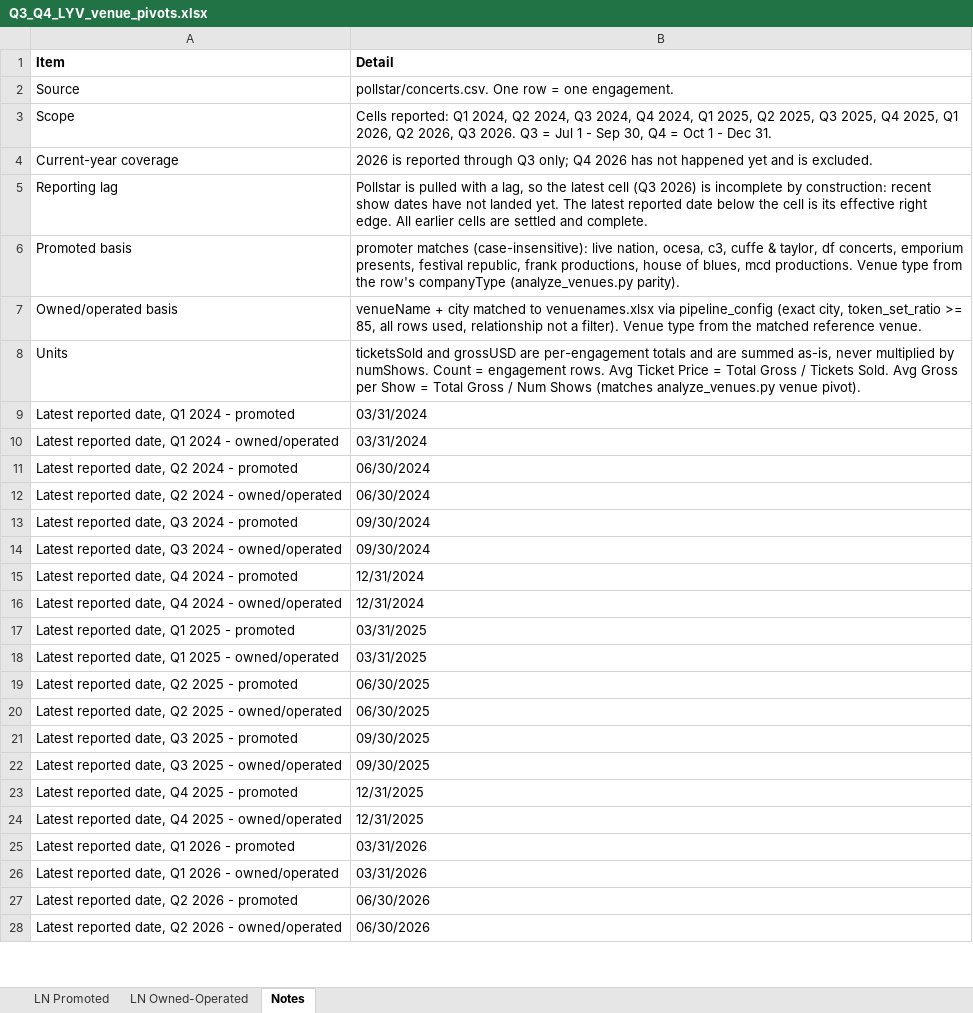
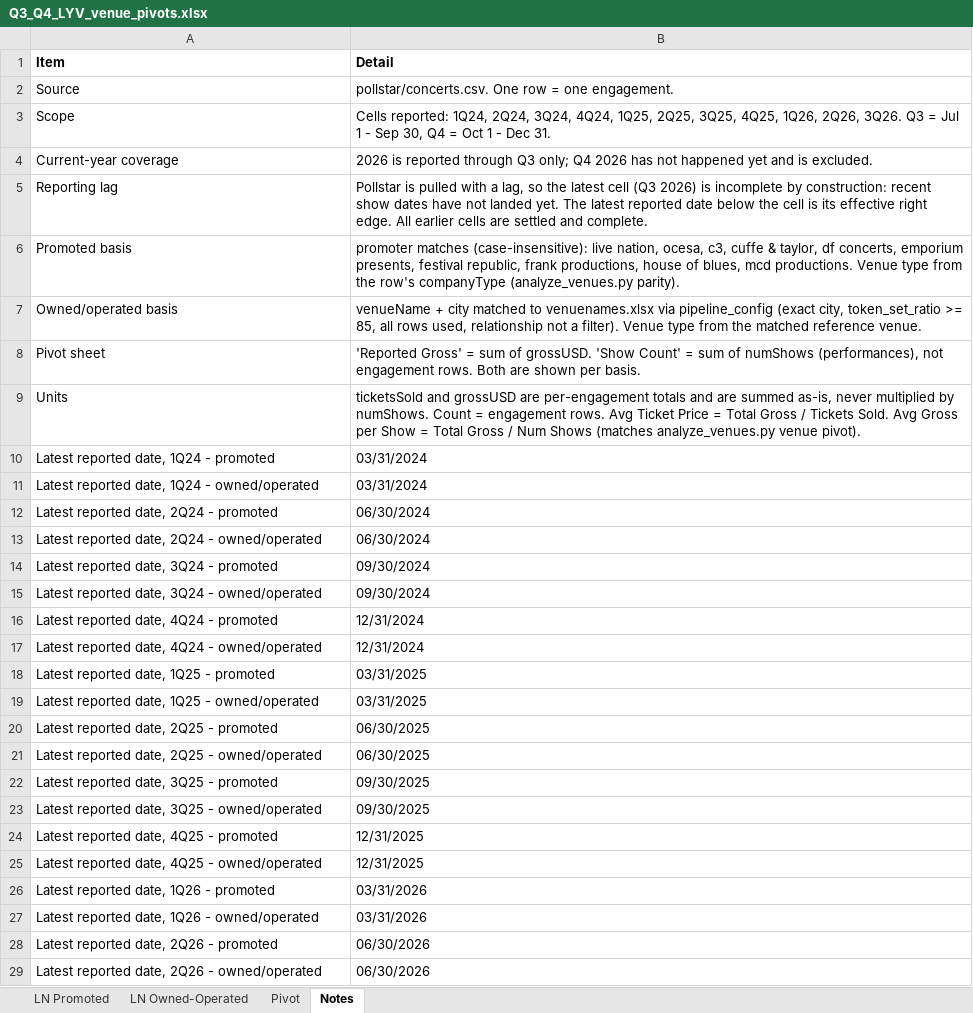
Before and after one commit to WaffleMoff/pipeline, an Excel workbook: Q3_Q4_LYV_venue_pivots.xlsx, sheet Notes, drawn as a sheet; only a part is shown; values as stored, in another font and other column widths than the file's, no borders; addresses are those after the commit; the diff covers the shown part only; the diff names each change by its address in the sheet, - before the commit and + after, or states it on an @@ line.

```diff
--- a/Q3_Q4_LYV_venue_pivots.xlsx (sheet Notes)
+++ b/Q3_Q4_LYV_venue_pivots.xlsx (sheet Notes)
+sheet tab: Pivot
-B3 (Detail): Cells reported: Q1 2024, Q2 2024, Q3 2024, Q4 2024, Q1 2025, Q2 2025, Q3 2025, Q4 2025, Q1 2026, Q2 2026, Q3 2026. Q3 =…
+B3 (Detail): Cells reported: 1Q24, 2Q24, 3Q24, 4Q24, 1Q25, 2Q25, 3Q25, 4Q25, 1Q26, 2Q26, 3Q26. Q3 =…
+row 8: Pivot sheet | 'Reported Gross' = sum of grossUSD. 'Show Count' = sum of numShows (performances), not engagement rows. Both are shown per basis.
-A10 (Item): Latest reported date, Q1 2024 - promoted
+A10 (Item): Latest reported date, 1Q24 - promoted
-A11 (Item): Latest reported date, Q1 2024 - owned/operated
+A11 (Item): Latest reported date, 1Q24 - owned/operated
-A12 (Item): Latest reported date, Q2 2024 - promoted
+A12 (Item): Latest reported date, 2Q24 - promoted
-A13 (Item): Latest reported date, Q2 2024 - owned/operated
+A13 (Item): Latest reported date, 2Q24 - owned/operated
-A14 (Item): Latest reported date, Q3 2024 - promoted
+A14 (Item): Latest reported date, 3Q24 - promoted
-A15 (Item): Latest reported date, Q3 2024 - owned/operated
+A15 (Item): Latest reported date, 3Q24 - owned/operated
-A16 (Item): Latest reported date, Q4 2024 - promoted
+A16 (Item): Latest reported date, 4Q24 - promoted
-A17 (Item): Latest reported date, Q4 2024 - owned/operated
+A17 (Item): Latest reported date, 4Q24 - owned/operated
-A18 (Item): Latest reported date, Q1 2025 - promoted
+A18 (Item): Latest reported date, 1Q25 - promoted
-A19 (Item): Latest reported date, Q1 2025 - owned/operated
+A19 (Item): Latest reported date, 1Q25 - owned/operated
-A20 (Item): Latest reported date, Q2 2025 - promoted
+A20 (Item): Latest reported date, 2Q25 - promoted
-A21 (Item): Latest reported date, Q2 2025 - owned/operated
+A21 (Item): Latest reported date, 2Q25 - owned/operated
-A22 (Item): Latest reported date, Q3 2025 - promoted
+A22 (Item): Latest reported date, 3Q25 - promoted
-A23 (Item): Latest reported date, Q3 2025 - owned/operated
+A23 (Item): Latest reported date, 3Q25 - owned/operated
-A24 (Item): Latest reported date, Q4 2025 - promoted
+A24 (Item): Latest reported date, 4Q25 - promoted
-A25 (Item): Latest reported date, Q4 2025 - owned/operated
+A25 (Item): Latest reported date, 4Q25 - owned/operated
-A26 (Item): Latest reported date, Q1 2026 - promoted
+A26 (Item): Latest reported date, 1Q26 - promoted
-A27 (Item): Latest reported date, Q1 2026 - owned/operated
+A27 (Item): Latest reported date, 1Q26 - owned/operated
-A28 (Item): Latest reported date, Q2 2026 - promoted
+A28 (Item): Latest reported date, 2Q26 - promoted
-A29 (Item): Latest reported date, Q2 2026 - owned/operated
+A29 (Item): Latest reported date, 2Q26 - owned/operated
```
Also changed, not shown: 2 edited cells elsewhere in this sheet.
